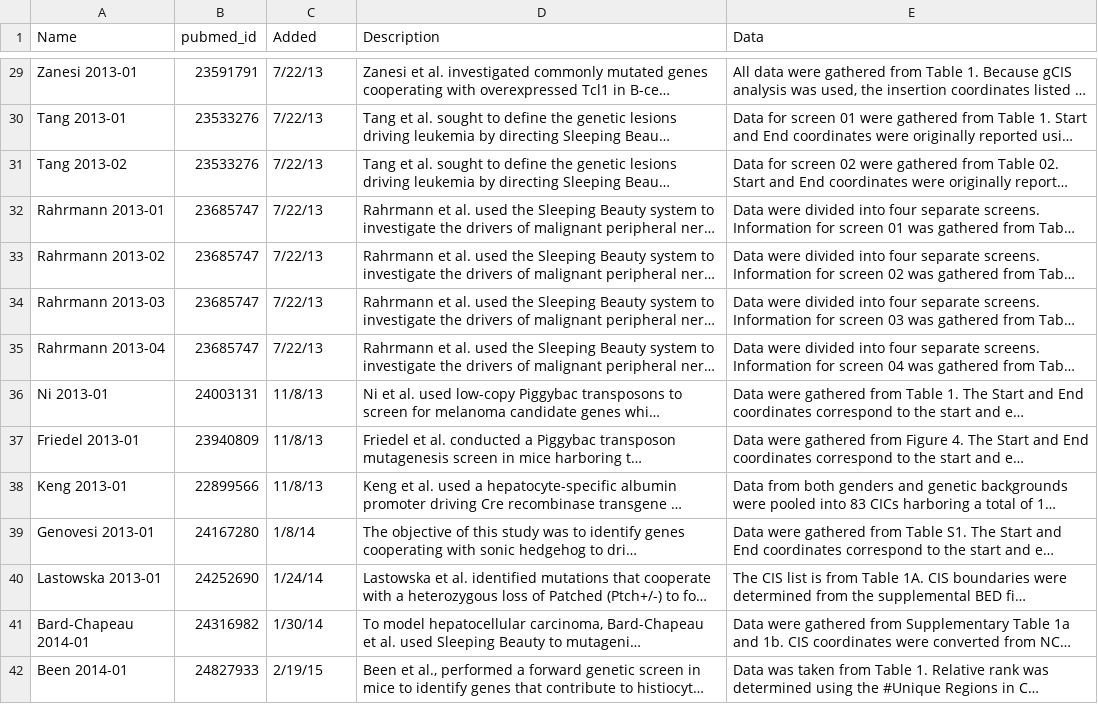
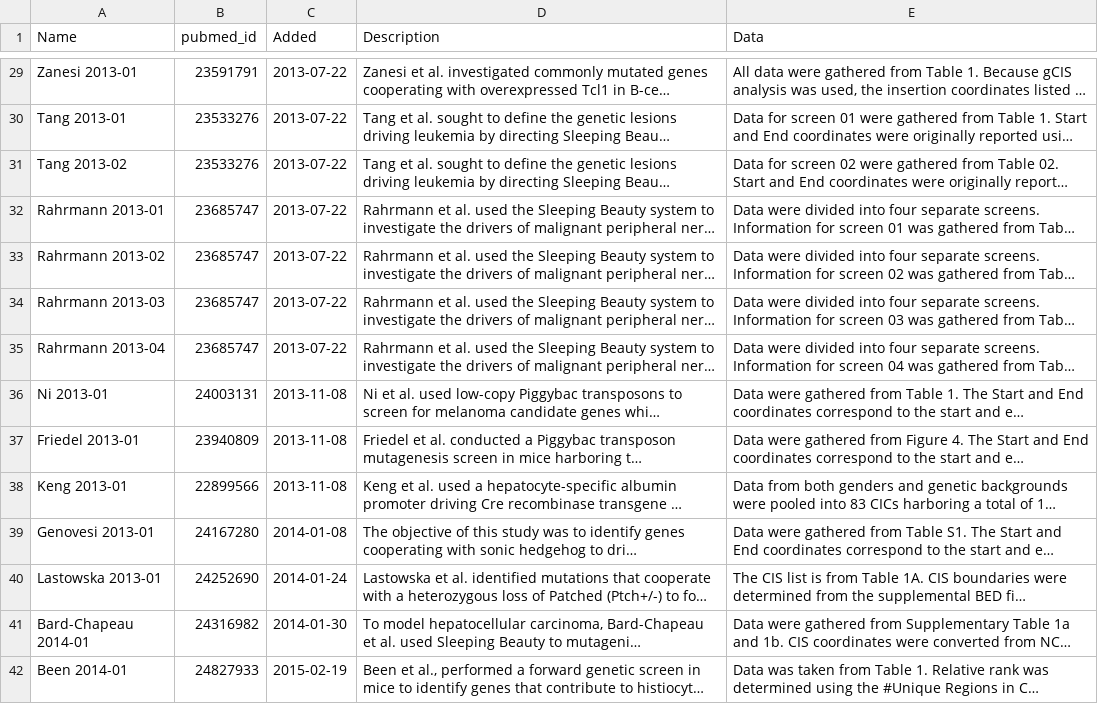
Before and after one commit to ctastad/ccgd, a CSV file: refs/ccgd_refs.csv, drawn as a sheet; only a part is shown, gaps mark what is left out; long unchanged cells end in …; the diff covers the shown part only; the diff names each change by its address in the sheet, - before the commit and + after, or states it on an @@ line.

```diff
--- a/refs/ccgd_refs.csv
+++ b/refs/ccgd_refs.csv
-C29:C35 (Added): 7/22/13
+C29:C35 (Added): 2013-07-22
-C36:C38 (Added): 11/8/13
+C36:C38 (Added): 2013-11-08
-C39 (Added): 1/8/14
+C39 (Added): 2014-01-08
-C40 (Added): 1/24/14
+C40 (Added): 2014-01-24
-C41 (Added): 1/30/14
+C41 (Added): 2014-01-30
-C42 (Added): 2/19/15
+C42 (Added): 2015-02-19
```
Also changed, not shown: 1 removed row and 55 edited cells elsewhere in this file, 1 other file.
